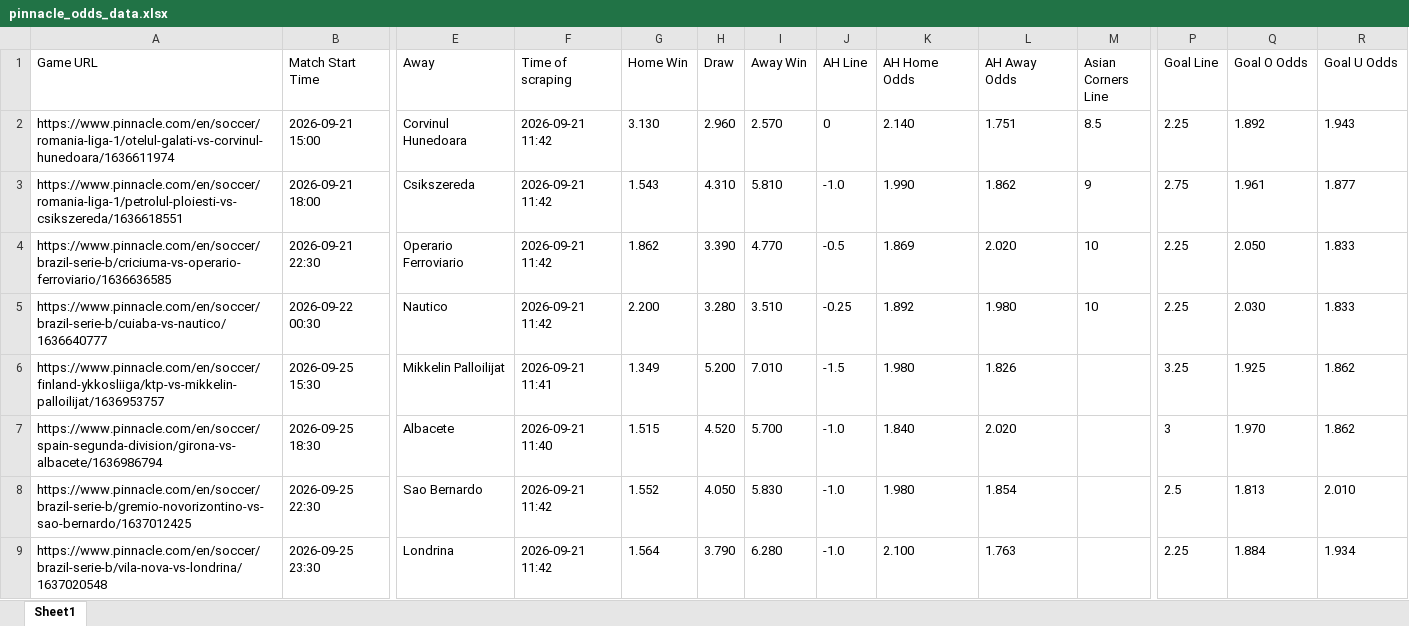
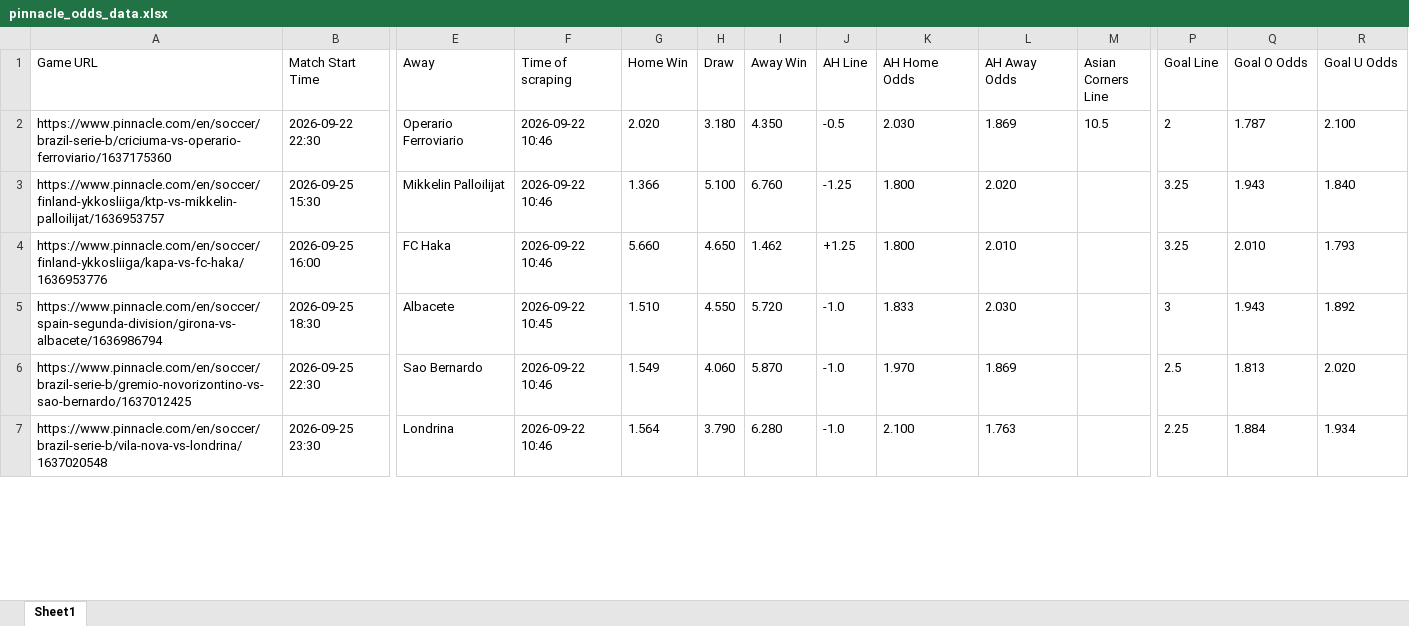
Before and after one commit to super-luke-chambers/pin_scraper, an Excel workbook: outputs/pinnacle_odds_data.xlsx, sheet Sheet1, drawn as a sheet; only a part is shown, gaps mark what is left out; values as stored, in another font and other column widths than the file's, no borders; removed rows and columns are numbered as before the commit, all else as after; rows hold the shown columns only; the diff covers the shown part only; the diff names each change by its address in the sheet, - before the commit and + after, or states it on an @@ line.

```diff
--- a/outputs/pinnacle_odds_data.xlsx (sheet Sheet1)
+++ b/outputs/pinnacle_odds_data.xlsx (sheet Sheet1)
-row 2: https://www.pinnacle.com/en/soccer/romania-liga-1/otelul-galati-vs-corvinul-hunedoara/1636611974 | 2026-09-21 15:00 | Corvinul Hunedoara | 2026-09-21 11:42 | 3.130 | 2.960 | 2.570 | 0 | 2.140 | 1.751 | 8.5 | 2.25 | 1.892 | 1.943
-row 3: https://www.pinnacle.com/en/soccer/romania-liga-1/petrolul-ploiesti-vs-csikszereda/1636618551 | 2026-09-21 18:00 | Csikszereda | 2026-09-21 11:42 | 1.543 | 4.310 | 5.810 | -1.0 | 1.990 | 1.862 | 9 | 2.75 | 1.961 | 1.877
-row 4: https://www.pinnacle.com/en/soccer/brazil-serie-b/criciuma-vs-operario-ferroviario/1636636585 | 2026-09-21 22:30 | Operario Ferroviario | 2026-09-21 11:42 | 1.862 | 3.390 | 4.770 | -0.5 | 1.869 | 2.020 | 10 | 2.25 | 2.050 | 1.833
-row 5: https://www.pinnacle.com/en/soccer/brazil-serie-b/cuiaba-vs-nautico/1636640777 | 2026-09-22 00:30 | Nautico | 2026-09-21 11:42 | 2.200 | 3.280 | 3.510 | -0.25 | 1.892 | 1.980 | 10 | 2.25 | 2.030 | 1.833
+row 2: https://www.pinnacle.com/en/soccer/brazil-serie-b/criciuma-vs-operario-ferroviario/1637175360 | 2026-09-22 22:30 | Operario Ferroviario | 2026-09-22 10:46 | 2.020 | 3.180 | 4.350 | -0.5 | 2.030 | 1.869 | 10.5 | 2 | 1.787 | 2.100
-F3 (Time of scraping): 2026-09-21 11:41
+F3 (Time of scraping): 2026-09-22 10:46
-G3 (Home Win): 1.349
+G3 (Home Win): 1.366
-H3 (Draw): 5.200
+H3 (Draw): 5.100
-I3 (Away Win): 7.010
+I3 (Away Win): 6.760
-J3 (AH Line): -1.5
+J3 (AH Line): -1.25
-K3 (AH Home Odds): 1.980
+K3 (AH Home Odds): 1.800
-L3 (AH Away Odds): 1.826
+L3 (AH Away Odds): 2.020
-Q3 (Goal O Odds): 1.925
+Q3 (Goal O Odds): 1.943
-R3 (Goal U Odds): 1.862
+R3 (Goal U Odds): 1.840
+row 4: https://www.pinnacle.com/en/soccer/finland-ykkosliiga/kapa-vs-fc-haka/1636953776 | 2026-09-25 16:00 | FC Haka | 2026-09-22 10:46 | 5.660 | 4.650 | 1.462 | +1.25 | 1.800 | 2.010 |  | 3.25 | 2.010 | 1.793
-F5 (Time of scraping): 2026-09-21 11:40
+F5 (Time of scraping): 2026-09-22 10:45
-G5 (Home Win): 1.515
+G5 (Home Win): 1.510
-H5 (Draw): 4.520
+H5 (Draw): 4.550
-I5 (Away Win): 5.700
+I5 (Away Win): 5.720
-K5 (AH Home Odds): 1.840
+K5 (AH Home Odds): 1.833
-L5 (AH Away Odds): 2.020
+L5 (AH Away Odds): 2.030
-Q5 (Goal O Odds): 1.970
+Q5 (Goal O Odds): 1.943
-R5 (Goal U Odds): 1.862
+R5 (Goal U Odds): 1.892
-F6:F7 (Time of scraping): 2026-09-21 11:42
+F6:F7 (Time of scraping): 2026-09-22 10:46
-G6 (Home Win): 1.552
+G6 (Home Win): 1.549
-H6 (Draw): 4.050
+H6 (Draw): 4.060
-I6 (Away Win): 5.830
+I6 (Away Win): 5.870
-K6 (AH Home Odds): 1.980
+K6 (AH Home Odds): 1.970
-L6 (AH Away Odds): 1.854
+L6 (AH Away Odds): 1.869
-R6 (Goal U Odds): 2.010
+R6 (Goal U Odds): 2.020
```
Also changed, not shown: 4 added rows and 66 edited cells elsewhere in this sheet, outputs/pinnacle_corners_historical.xlsx, 2 other files.
